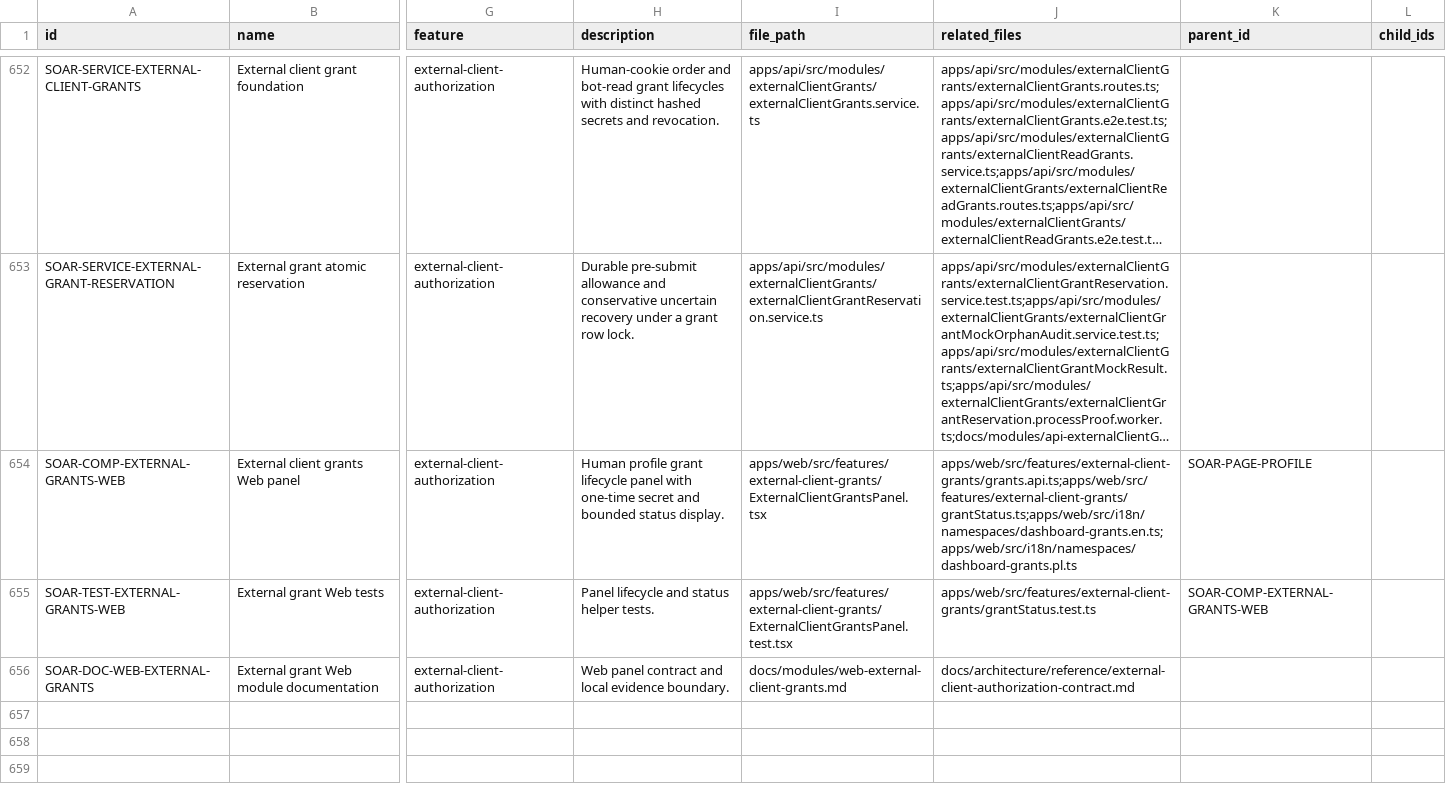
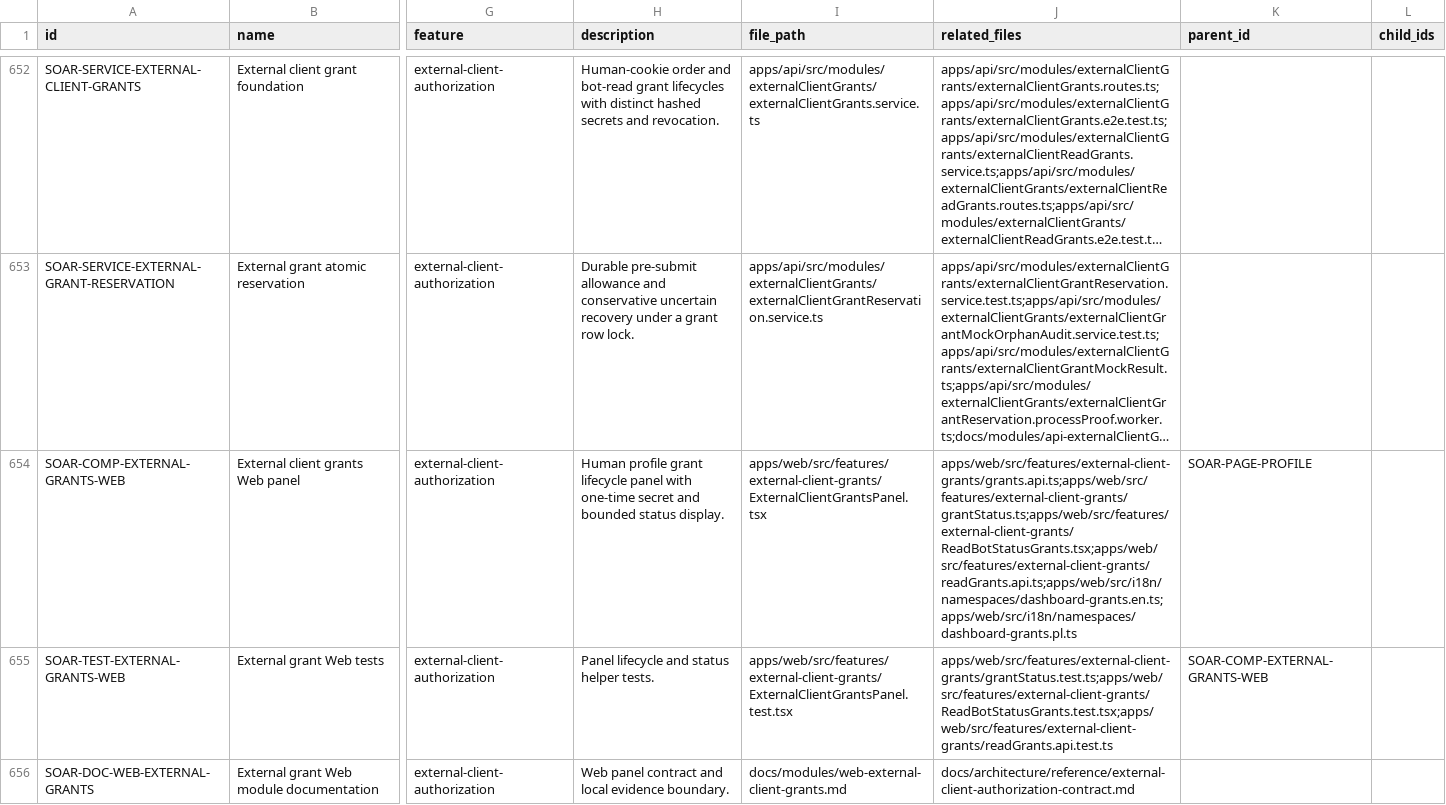
Before and after one commit to Wroblewski-Patryk/Soar, a CSV file: docs/architecture/registry/nodes.csv, drawn as a sheet; only a part is shown, gaps mark what is left out; long unchanged cells end in …; the diff names each change by its address in the sheet, - before the commit and + after, or states it on an @@ line.

Commit message:
feat(web): add bot-scoped read grant management

```diff
--- a/docs/architecture/registry/nodes.csv
+++ b/docs/architecture/registry/nodes.csv
-J654 (related_files): apps/web/src/features/external-client-grants/grants.api.ts;apps/web/src/features/external-client-grants/grantStatus.ts;apps/web/src/i18n/namespaces/dashboard-grants.en.ts;apps/web/src/i18n/namespaces/dashboard-grants.pl.ts
+J654 (related_files): apps/web/src/features/external-client-grants/grants.api.ts;apps/web/src/features/external-client-grants/grantStatus.ts;apps/web/src/features/external-client-grants/ReadBotStatusGrants.tsx;apps/web/src/features/external-client-grants/readGrants.api.ts;apps/web/src/i18n/namespaces/dashboard-grants.en.ts;apps/web/src/i18n/namespaces/dashboard-grants.pl.ts
-J655 (related_files): apps/web/src/features/external-client-grants/grantStatus.test.ts
+J655 (related_files): apps/web/src/features/external-client-grants/grantStatus.test.ts;apps/web/src/features/external-client-grants/ReadBotStatusGrants.test.tsx;apps/web/src/features/external-client-grants/readGrants.api.test.ts
```
Also changed, not shown: docs/architecture/registry/tests.csv, 11 other files.
